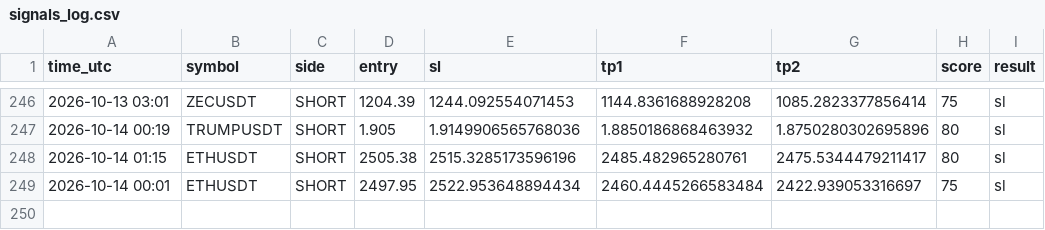
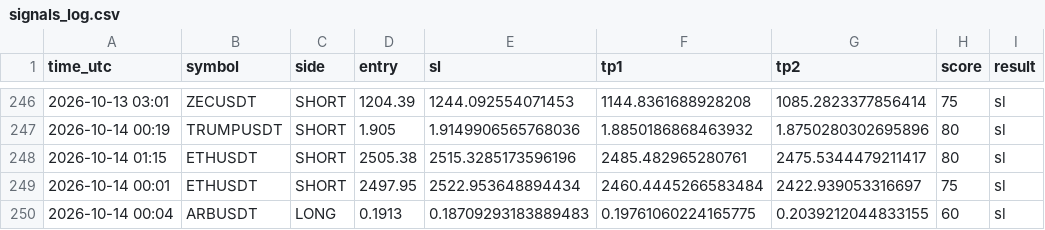
Before and after one commit to earnmoneyeasly/signal-bot, a CSV file: signals_log.csv, drawn as a sheet; only a part is shown, gaps mark what is left out.

```diff
--- a/signals_log.csv
+++ b/signals_log.csv
@@ -249 +249,2 @@ time_utc,symbol,side,entry,sl,tp1,tp2,score,result
 2026-10-14 00:01,ETHUSDT,SHORT,2497.95,2522.953648894434,2460.4445266583484,2422.939053316697,75,sl
+2026-10-14 00:04,ARBUSDT,LONG,0.1913,0.18709293183889483,0.19761060224165775,0.2039212044833155,60,sl
```
Also changed, not shown: 2 other files.
